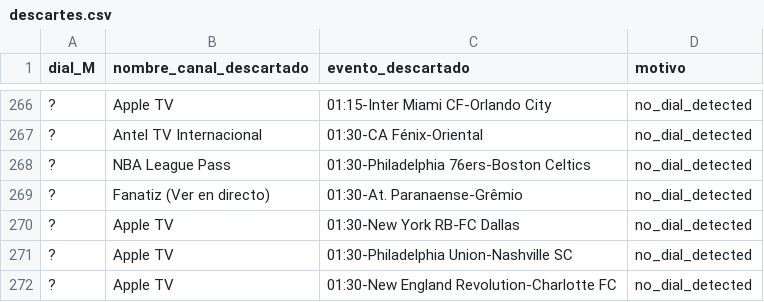
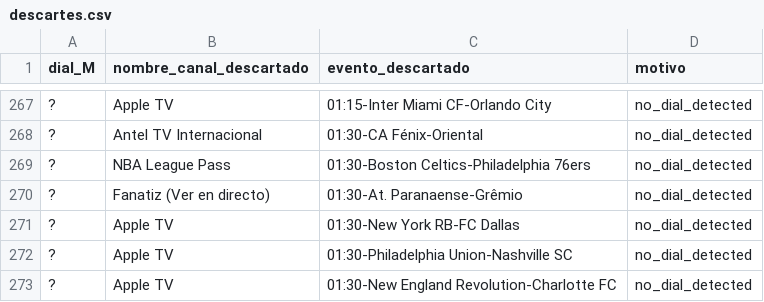
Before and after one commit to ezdakit/zukzeuk_listas, a CSV file: canales/descartes.csv, drawn as a sheet; only a part is shown, gaps mark what is left out; the diff covers the shown part only.

```diff
--- a/canales/descartes.csv
+++ b/canales/descartes.csv
@@ -267,3 +268,3 @@
 ?,Antel TV Internacional,01:30-CA Fénix-Oriental,no_dial_detected
-?,NBA League Pass,01:30-Philadelphia 76ers-Boston Celtics,no_dial_detected
+?,NBA League Pass,01:30-Boston Celtics-Philadelphia 76ers,no_dial_detected
 ?,Fanatiz (Ver en directo),01:30-At. Paranaense-Grêmio,no_dial_detected
```
Also changed, not shown: 13 added rows, 6 removed rows and 3 edited cells elsewhere in this file, canales/correspondencias.csv, canales/eventos_canales.csv, 4 other files.
